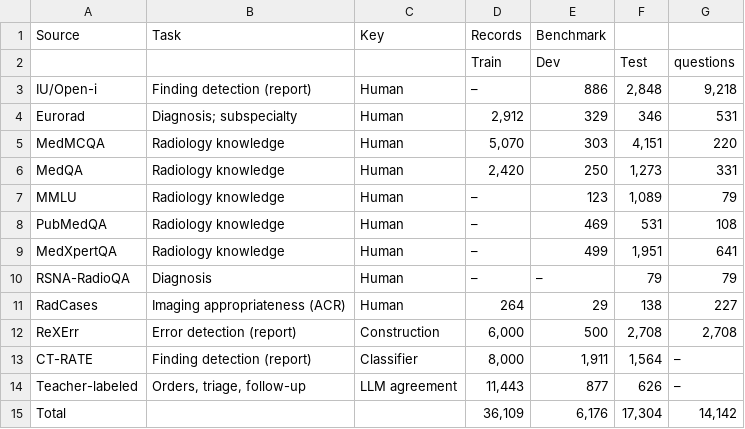
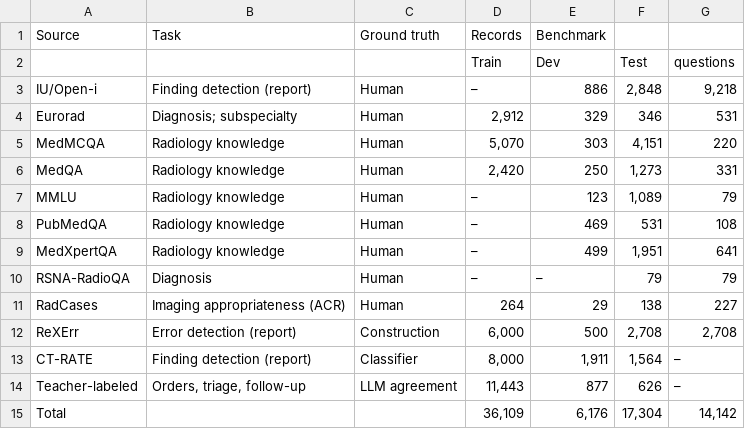
Before and after one commit to udiram/RadKev, a CSV file: results/manuscript/Table1_data.csv, drawn as a sheet.

```diff
--- a/results/manuscript/Table1_data.csv
+++ b/results/manuscript/Table1_data.csv
@@ -1,2 +1,2 @@
-Source,Task,Key,Records,Benchmark
+Source,Task,Ground truth,Records,Benchmark
 ,,,Train,Dev,Test,questions
```
Also changed, not shown: results/manuscript/TableS2_primary_by_task.csv, results/manuscript/TableS3_per_task.csv, 11 other files.
